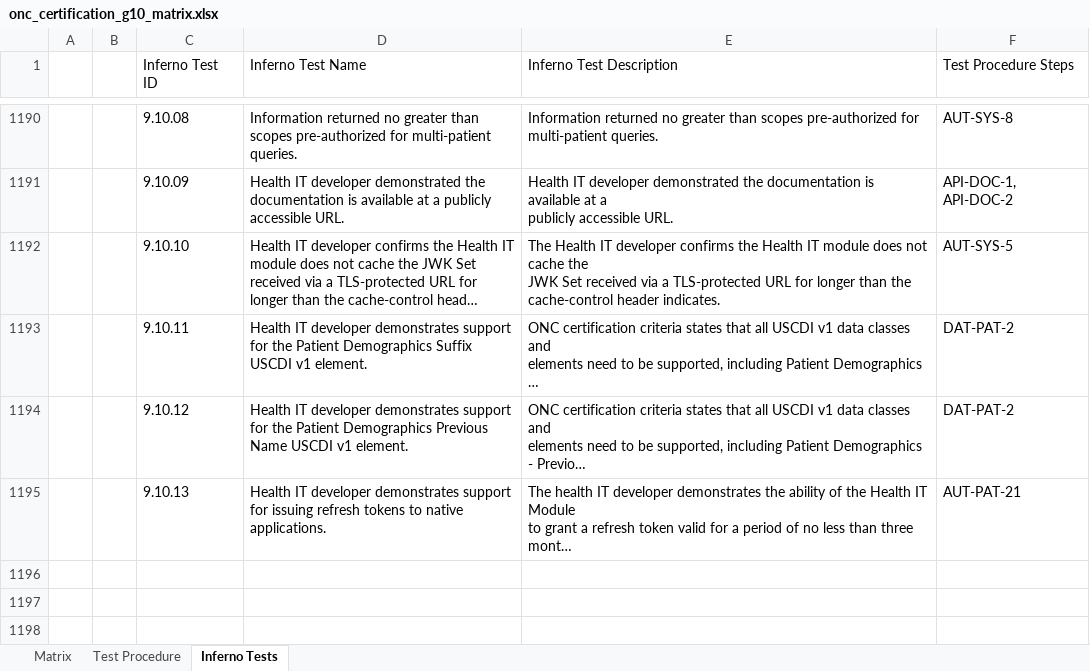
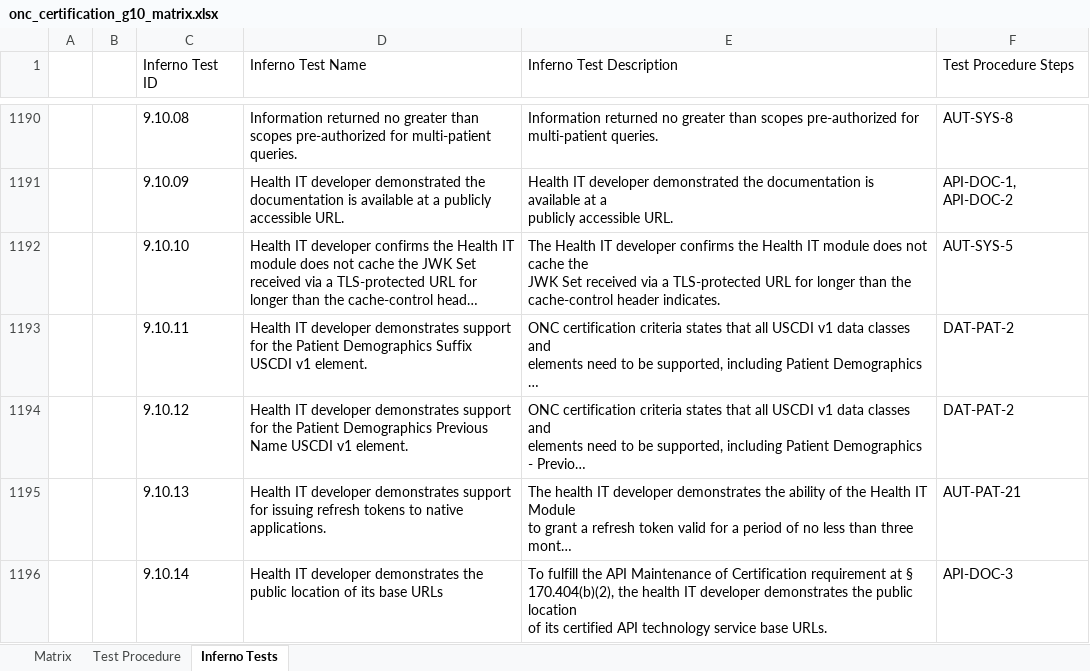
Before and after one commit to onc-healthit/onc-certification-g10-test-kit, an Excel workbook: onc_certification_g10_matrix.xlsx, sheet Inferno Tests, drawn as a sheet; only a part is shown, gaps mark what is left out; long unchanged cells end in …; values as stored, in another font and other column widths than the file's, no borders; ↵ is a line break in a cell; the diff names each change by its address in the sheet, - before the commit and + after, or states it on an @@ line.

```diff
--- a/onc_certification_g10_matrix.xlsx (sheet Inferno Tests)
+++ b/onc_certification_g10_matrix.xlsx (sheet Inferno Tests)
+row 1196:  |  | 9.10.14 | Health IT developer demonstrates the public location of its base URLs | To fulfill the API Maintenance of Certification requirement at § ↵ 170.404(b)(2), the health IT developer demonstrates the public location ↵ of its certified API technology service base URLs. | API-DOC-3
```
Also changed, not shown: sheet Test Procedure, sheet Matrix.
